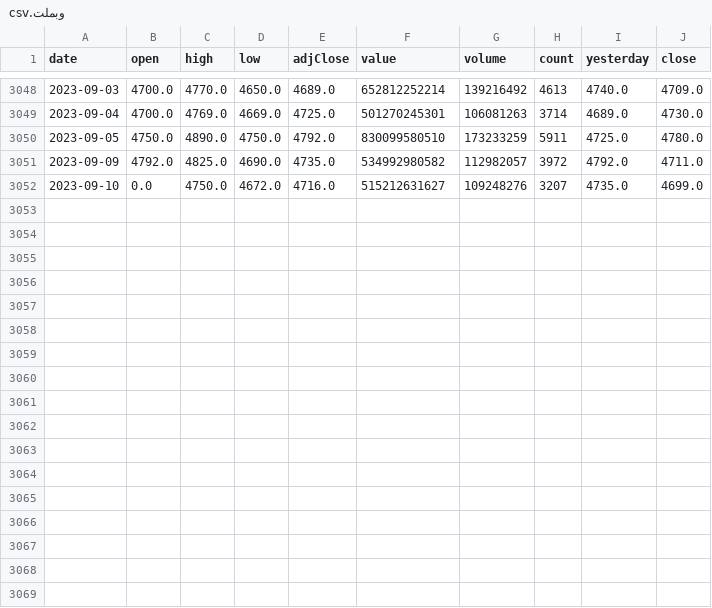
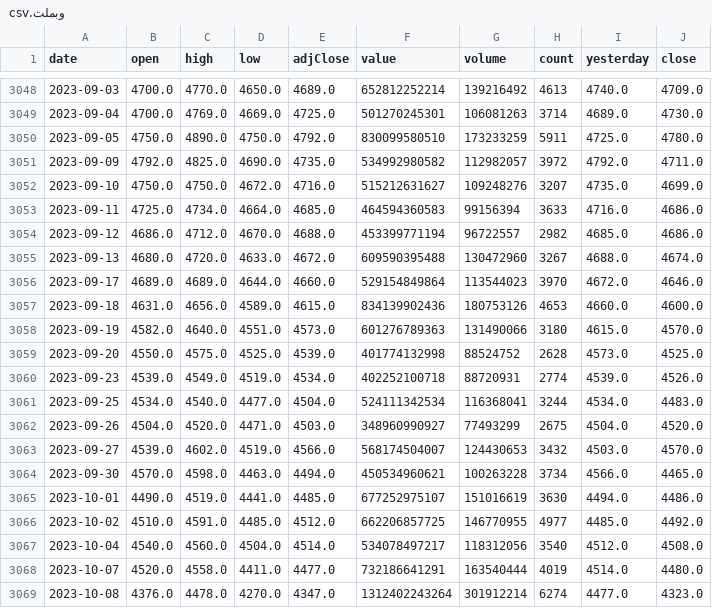
Before and after one commit to erfantbtb/algotrade-riskmanagement, a CSV file: tickers_data/وبملت.csv, drawn as a sheet; only a part is shown, gaps mark what is left out.

```diff
--- a/tickers_data/وبملت.csv
+++ b/tickers_data/وبملت.csv
@@ -3051,2 +3051,19 @@ date,open,high,low,adjClose,value,volume,count,yesterday,close
 2023-09-09,4792.0,4825.0,4690.0,4735.0,534992980582,112982057,3972,4792.0,4711.0
-2023-09-10,0.0,4750.0,4672.0,4716.0,515212631627,109248276,3207,4735.0,4699.0
+2023-09-10,4750.0,4750.0,4672.0,4716.0,515212631627,109248276,3207,4735.0,4699.0
+2023-09-11,4725.0,4734.0,4664.0,4685.0,464594360583,99156394,3633,4716.0,4686.0
+2023-09-12,4686.0,4712.0,4670.0,4688.0,453399771194,96722557,2982,4685.0,4686.0
+2023-09-13,4680.0,4720.0,4633.0,4672.0,609590395488,130472960,3267,4688.0,4674.0
+2023-09-17,4689.0,4689.0,4644.0,4660.0,529154849864,113544023,3970,4672.0,4646.0
+2023-09-18,4631.0,4656.0,4589.0,4615.0,834139902436,180753126,4653,4660.0,4600.0
+2023-09-19,4582.0,4640.0,4551.0,4573.0,601276789363,131490066,3180,4615.0,4570.0
+2023-09-20,4550.0,4575.0,4525.0,4539.0,401774132998,88524752,2628,4573.0,4525.0
+2023-09-23,4539.0,4549.0,4519.0,4534.0,402252100718,88720931,2774,4539.0,4526.0
+2023-09-25,4534.0,4540.0,4477.0,4504.0,524111342534,116368041,3244,4534.0,4483.0
+2023-09-26,4504.0,4520.0,4471.0,4503.0,348960990927,77493299,2675,4504.0,4520.0
+2023-09-27,4539.0,4602.0,4519.0,4566.0,568174504007,124430653,3432,4503.0,4570.0
+2023-09-30,4570.0,4598.0,4463.0,4494.0,450534960621,100263228,3734,4566.0,4465.0
+2023-10-01,4490.0,4519.0,4441.0,4485.0,677252975107,151016619,3630,4494.0,4486.0
+2023-10-02,4510.0,4591.0,4485.0,4512.0,662206857725,146770955,4977,4485.0,4492.0
+2023-10-04,4540.0,4560.0,4504.0,4514.0,534078497217,118312056,3540,4512.0,4508.0
+2023-10-07,4520.0,4558.0,4411.0,4477.0,732186641291,163540444,4019,4514.0,4480.0
+2023-10-08,4376.0,4478.0,4270.0,4347.0,1312402243264,301912214,6274,4477.0,4323.0
```
Also changed, not shown: tickers_data/اهرم.csv, tickers_data/حکشتی.csv, 4 other files.
